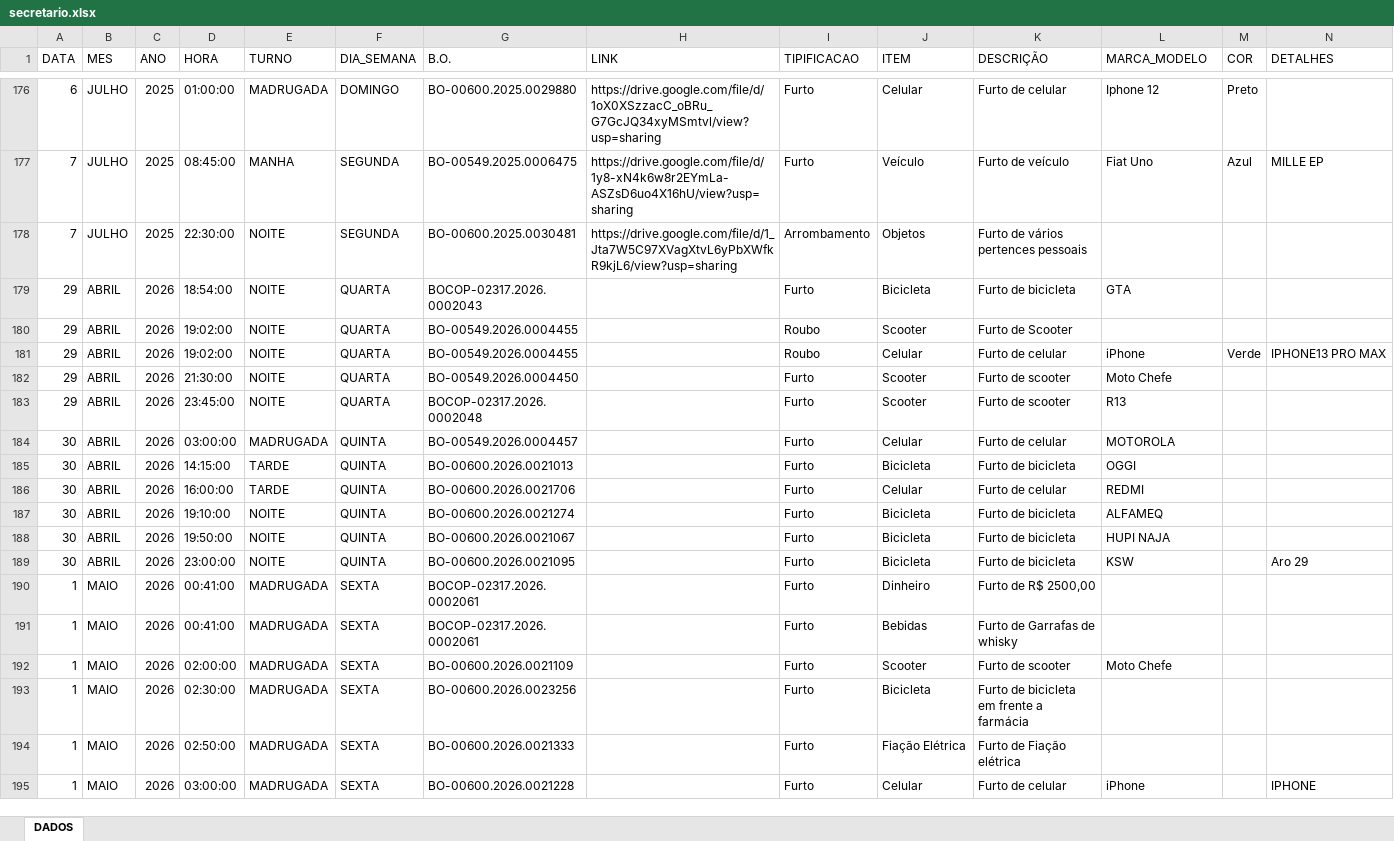
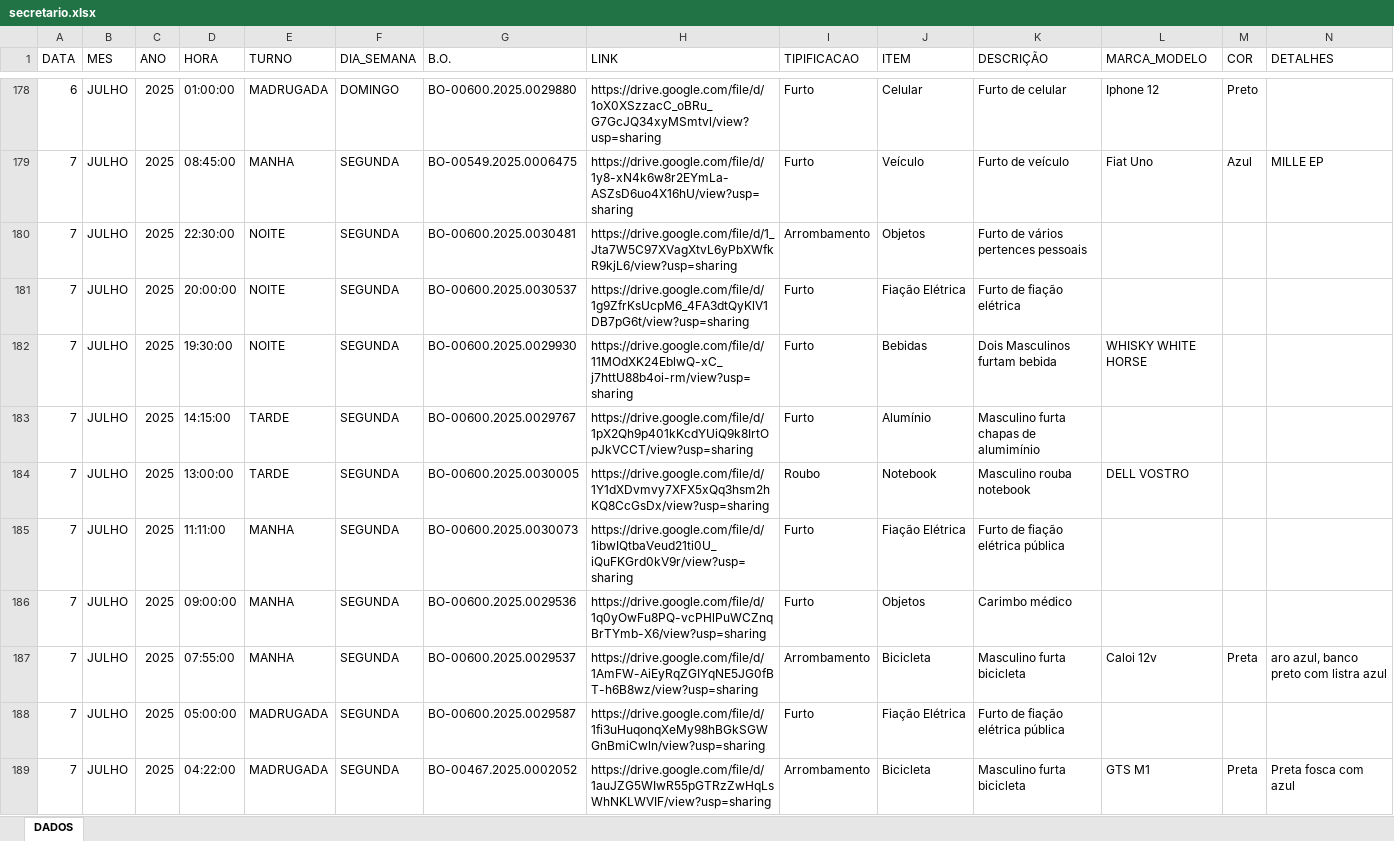
Before and after one commit to ronaldorocco/dashboard, an Excel workbook: secretario.xlsx, sheet DADOS, drawn as a sheet; only a part is shown, gaps mark what is left out; the shorter side is filled out with more unchanged rows; values as stored, in another font and other column widths than the file's, no cell formats; charts and pictures not drawn; rows hold the shown columns only; the diff covers the shown part only; the diff names each change by its address in the sheet, - before the commit and + after, or states it on an @@ line.

```diff
--- a/secretario.xlsx (sheet DADOS)
+++ b/secretario.xlsx (sheet DADOS)
+row 181: 7 | JULHO | 2025 | 20:00:00 | NOITE | SEGUNDA | BO-00600.2025.0030537 | https://drive.google.com/file/d/1g9ZfrKsUcpM6_4FA3dtQyKlV1DB7pG6t/view?usp=sharing | Furto | Fiação Elétrica | Furto de fiação elétrica
+row 182: 7 | JULHO | 2025 | 19:30:00 | NOITE | SEGUNDA | BO-00600.2025.0029930 | https://drive.google.com/file/d/11MOdXK24EblwQ-xC_j7httU88b4oi-rm/view?usp=sharing | Furto | Bebidas | Dois Masculinos furtam bebida | WHISKY WHITE HORSE
+row 183: 7 | JULHO | 2025 | 14:15:00 | TARDE | SEGUNDA | BO-00600.2025.0029767 | https://drive.google.com/file/d/1pX2Qh9p401kKcdYUiQ9k8IrtOpJkVCCT/view?usp=sharing | Furto | Alumínio | Masculino furta chapas de alumimínio
+row 184: 7 | JULHO | 2025 | 13:00:00 | TARDE | SEGUNDA | BO-00600.2025.0030005 | https://drive.google.com/file/d/1Y1dXDvmvy7XFX5xQq3hsm2hKQ8CcGsDx/view?usp=sharing | Roubo | Notebook | Masculino rouba notebook | DELL VOSTRO
+row 185: 7 | JULHO | 2025 | 11:11:00 | MANHA | SEGUNDA | BO-00600.2025.0030073 | https://drive.google.com/file/d/1ibwIQtbaVeud21ti0U_iQuFKGrd0kV9r/view?usp=sharing | Furto | Fiação Elétrica | Furto de fiação elétrica pública
+row 186: 7 | JULHO | 2025 | 09:00:00 | MANHA | SEGUNDA | BO-00600.2025.0029536 | https://drive.google.com/file/d/1q0yOwFu8PQ-vcPHlPuWCZnqBrTYmb-X6/view?usp=sharing | Furto | Objetos | Carimbo médico
+row 187: 7 | JULHO | 2025 | 07:55:00 | MANHA | SEGUNDA | BO-00600.2025.0029537 | https://drive.google.com/file/d/1AmFW-AiEyRqZGIYqNE5JG0fBT-h6B8wz/view?usp=sharing | Arrombamento | Bicicleta | Masculino furta bicicleta | Caloi 12v | Preta | aro azul, banco preto com listra azul
+row 188: 7 | JULHO | 2025 | 05:00:00 | MADRUGADA | SEGUNDA | BO-00600.2025.0029587 | https://drive.google.com/file/d/1fi3uHuqonqXeMy98hBGkSGWGnBmiCwln/view?usp=sharing | Furto | Fiação Elétrica | Furto de fiação elétrica pública
+row 189: 7 | JULHO | 2025 | 04:22:00 | MADRUGADA | SEGUNDA | BO-00467.2025.0002052 | https://drive.google.com/file/d/1auJZG5WIwR55pGTRzZwHqLsWhNKLWVIF/view?usp=sharing | Arrombamento | Bicicleta | Masculino furta bicicleta | GTS M1 | Preta | Preta fosca com azul
```
Also changed, not shown: 57 added rows, 1 moved row and 1 edited cell elsewhere in this sheet, cell formats, 2 other files.
